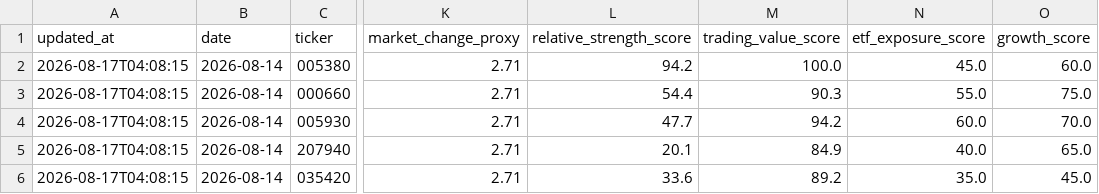
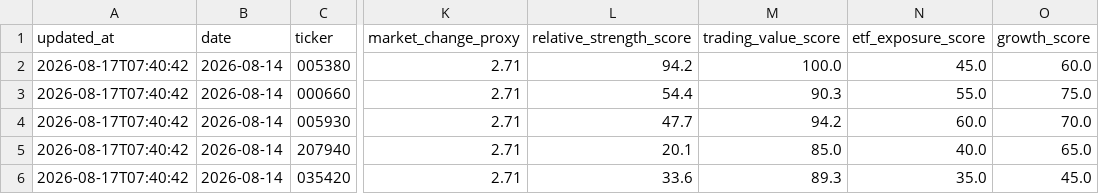
Before and after one commit to gimoon-ryu/Jusik, a CSV file: data/krx_scores.csv, drawn as a sheet; only a part is shown, gaps mark what is left out; the diff names each change by its address in the sheet, - before the commit and + after, or states it on an @@ line.

```diff
--- a/data/krx_scores.csv
+++ b/data/krx_scores.csv
-A2:A6 (updated_at): 2026-08-17T04:08:15
+A2:A6 (updated_at): 2026-08-17T07:40:42
-M5 (trading_value_score): 84.9
+M5 (trading_value_score): 85.0
-M6 (trading_value_score): 89.2
+M6 (trading_value_score): 89.3
```
Also changed, not shown: data/krx_events.csv, data/krx_snapshots.csv.
